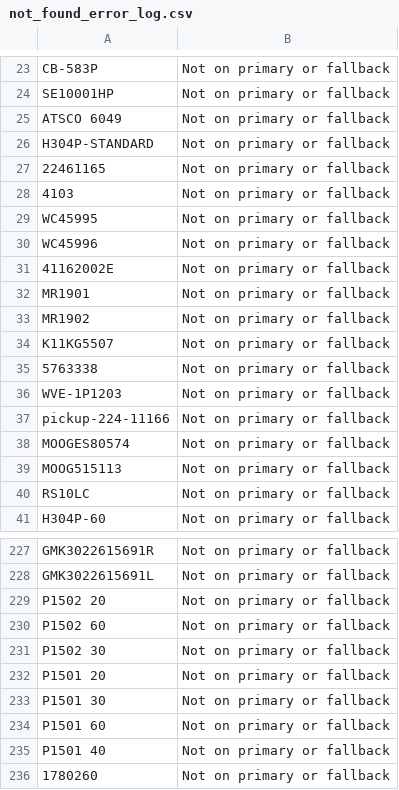
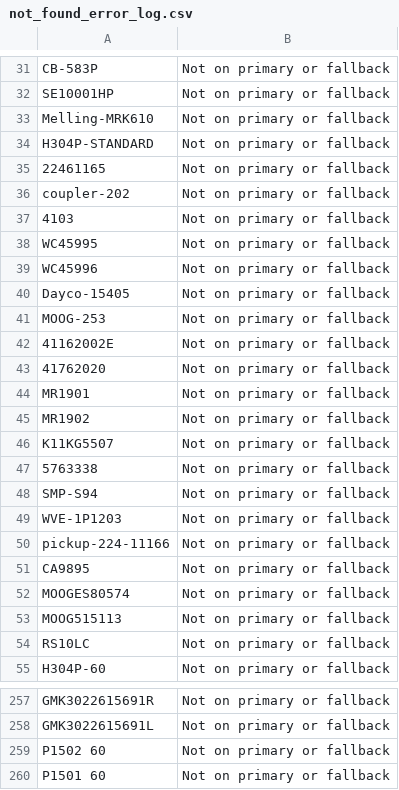
Before and after one commit to BrandonTrapp88/rockauto, a CSV file: not_found_error_log.csv, drawn as a sheet; only a part is shown, gaps mark what is left out; the shorter side is filled out with more unchanged rows; the diff covers the shown part only.

```diff
--- a/not_found_error_log.csv
+++ b/not_found_error_log.csv
@@ -24,5 +32,6 @@ CB-583P,Not on primary or fallback
 SE10001HP,Not on primary or fallback
-ATSCO 6049,Not on primary or fallback
+Melling-MRK610,Not on primary or fallback
 H304P-STANDARD,Not on primary or fallback
 22461165,Not on primary or fallback
+coupler-202,Not on primary or fallback
 4103,Not on primary or fallback
@@ -30,3 +39,6 @@ WC45995,Not on primary or fallback
 WC45996,Not on primary or fallback
+Dayco-15405,Not on primary or fallback
+MOOG-253,Not on primary or fallback
 41162002E,Not on primary or fallback
+41762020,Not on primary or fallback
 MR1901,Not on primary or fallback
@@ -35,4 +47,6 @@ K11KG5507,Not on primary or fallback
 5763338,Not on primary or fallback
+SMP-S94,Not on primary or fallback
 WVE-1P1203,Not on primary or fallback
 pickup-224-11166,Not on primary or fallback
+CA9895,Not on primary or fallback
 MOOGES80574,Not on primary or fallback
@@ -228,7 +258,3 @@ GMK3022615691R,Not on primary or fallback
 GMK3022615691L,Not on primary or fallback
-P1502 20,Not on primary or fallback
 P1502 60,Not on primary or fallback
-P1502 30,Not on primary or fallback
-P1501 20,Not on primary or fallback
-P1501 30,Not on primary or fallback
 P1501 60,Not on primary or fallback
```
Also changed, not shown: 28 added rows, 5 removed rows and 1 edited cell elsewhere in this file, cleaned_part_numbers_with_prices.csv, 1 other file.
